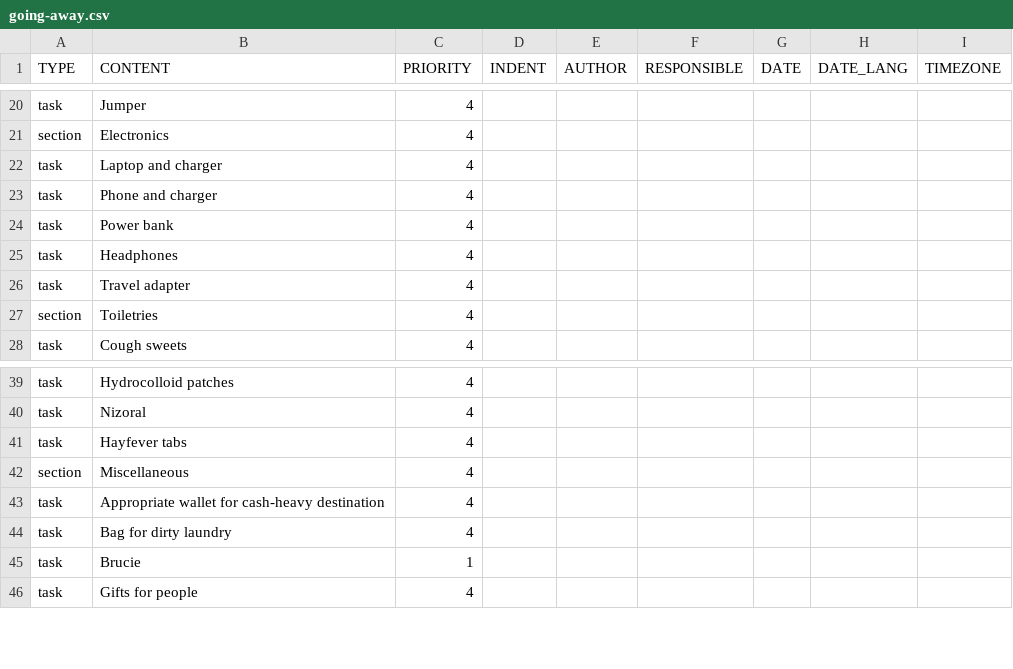
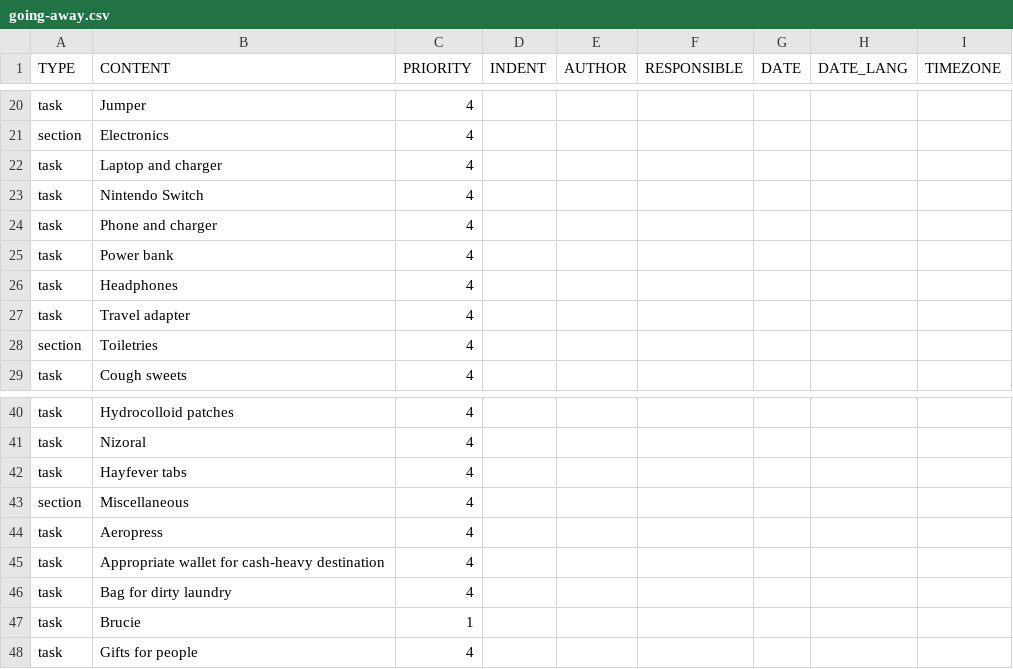
Before and after one commit to jsrn/todoist-templates, a CSV file: going-away.csv, drawn as a sheet; only a part is shown, gaps mark what is left out; the diff names each change by its address in the sheet, - before the commit and + after, or states it on an @@ line.

Commit message:
Aeropress and switch

```diff
--- a/going-away.csv
+++ b/going-away.csv
+row 23: task | Nintendo Switch | 4
+row 44: task | Aeropress | 4
```
